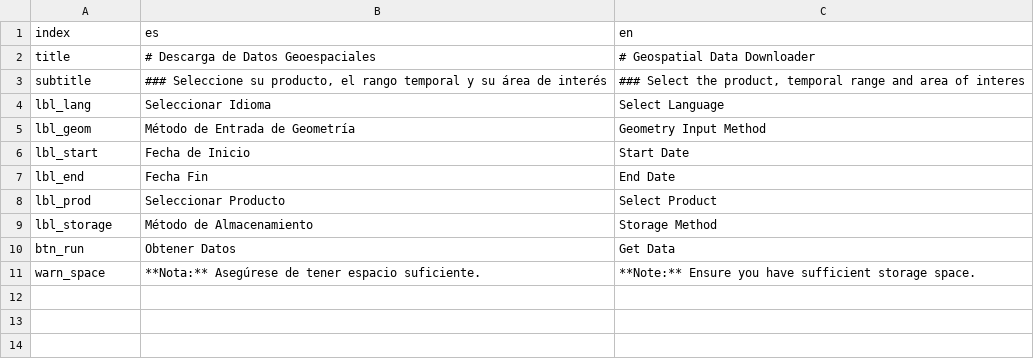
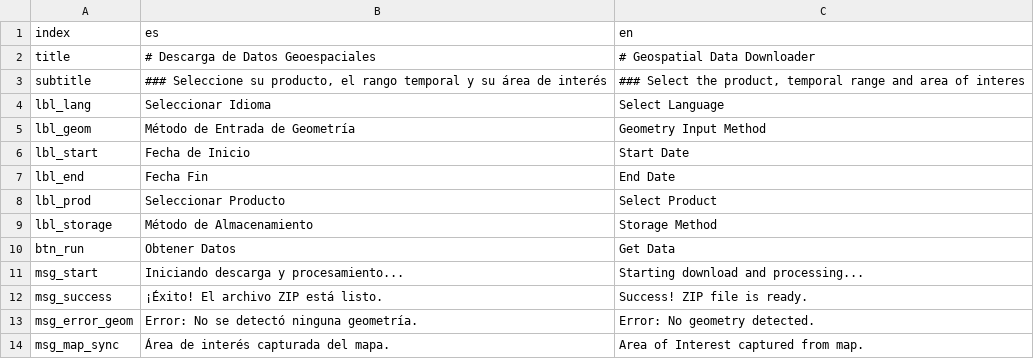
Before and after one commit to KhaosResearch/satellite-crop-merge-ds, a CSV file: src/assets/multilanguage.csv, drawn as a sheet; removed rows and columns are numbered as before the commit, all else as after; the diff names each change by its address in the sheet, - before the commit and + after, or states it on an @@ line.

Commit message:
feat: add description, notifications and UI error handling

```diff
--- a/src/assets/multilanguage.csv
+++ b/src/assets/multilanguage.csv
-row 11: warn_space | **Nota:** Asegúrese de tener espacio suficiente. | **Note:** Ensure you have sufficient storage space.
+row 11: msg_start | Iniciando descarga y procesamiento... | Starting download and processing...
+row 12: msg_success | ¡Éxito! El archivo ZIP está listo. | Success! ZIP file is ready.
+row 13: msg_error_geom | Error: No se detectó ninguna geometría. | Error: No geometry detected.
+row 14: msg_map_sync | Área de interés capturada del mapa. | Area of Interest captured from map.
```
Also changed, not shown: 3 other files.
